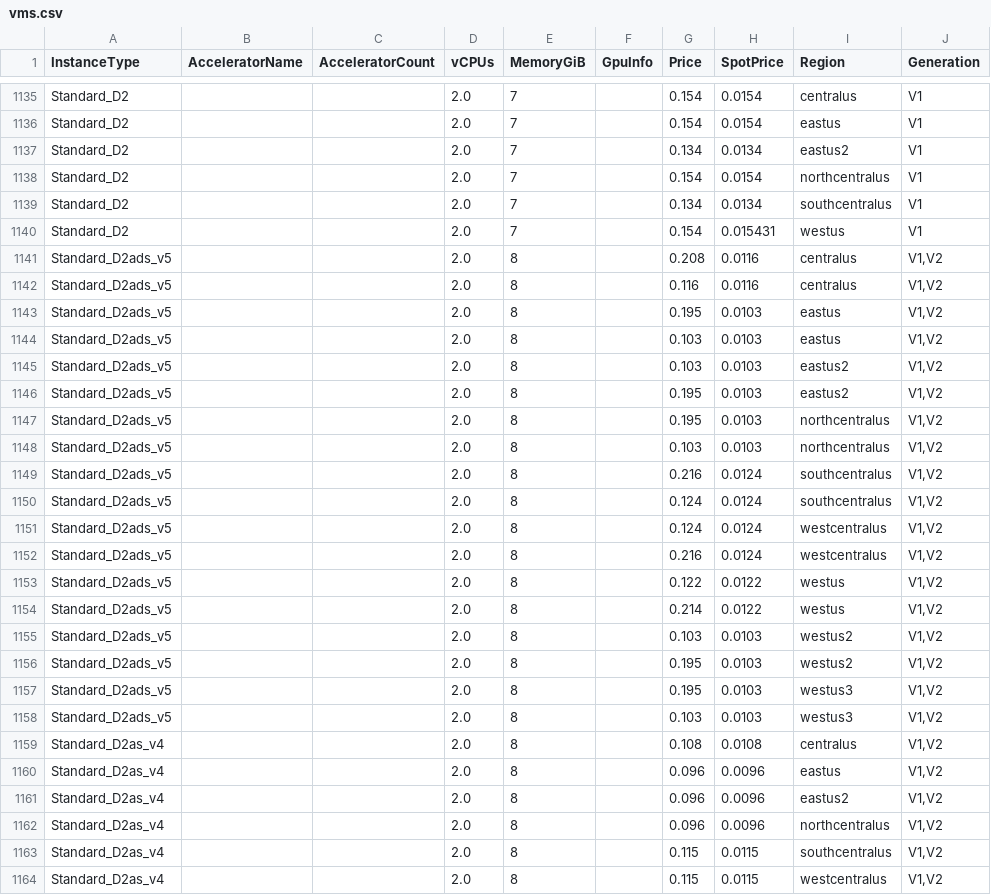
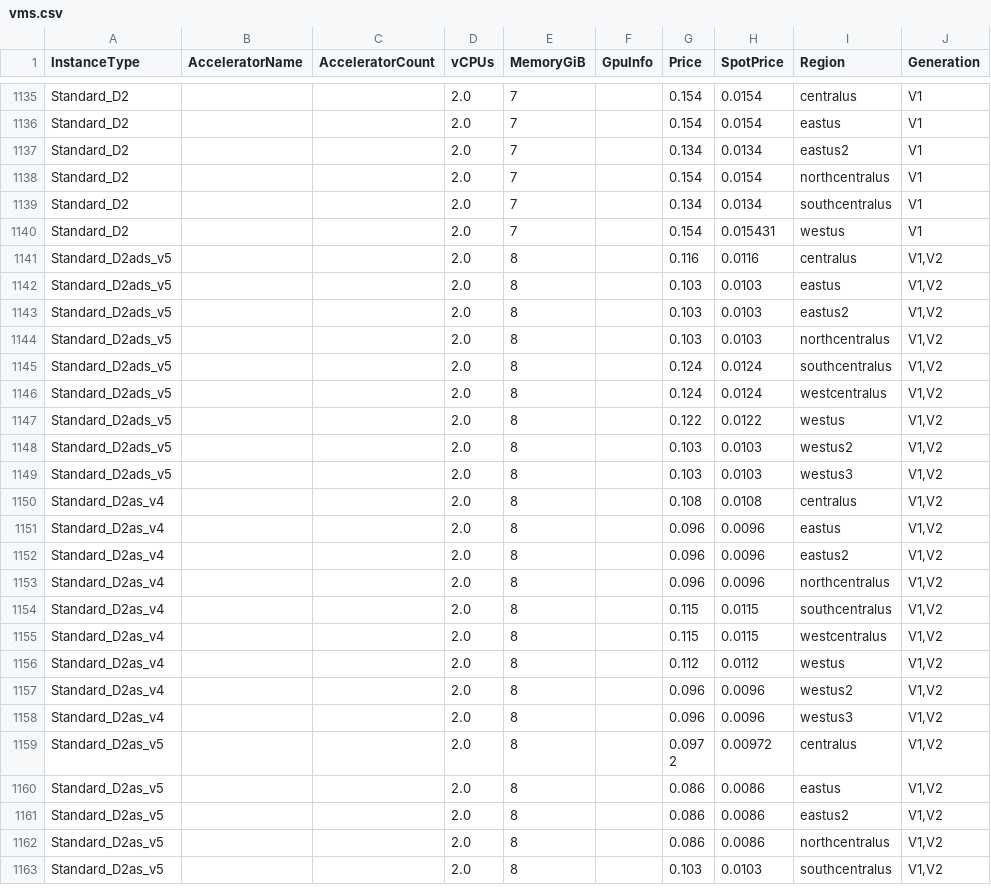
Before and after one commit to skypilot-org/skypilot-catalog, a CSV file: catalogs/v5/azure/vms.csv, drawn as a sheet; only a part is shown, gaps mark what is left out; the shorter side is filled out with more unchanged rows; the diff covers the shown part only.

Commit message:
Remove duplicated entries for Azure instances

```diff
--- a/catalogs/v5/azure/vms.csv
+++ b/catalogs/v5/azure/vms.csv
@@ -1140,19 +1140,10 @@ Standard_D2,,,2.0,7,,0.134,0.0134,southcentralus,V1
 Standard_D2,,,2.0,7,,0.154,0.015431,westus,V1
-Standard_D2ads_v5,,,2.0,8,,0.208,0.0116,centralus,"V1,V2"
 Standard_D2ads_v5,,,2.0,8,,0.116,0.0116,centralus,"V1,V2"
-Standard_D2ads_v5,,,2.0,8,,0.195,0.0103,eastus,"V1,V2"
 Standard_D2ads_v5,,,2.0,8,,0.103,0.0103,eastus,"V1,V2"
 Standard_D2ads_v5,,,2.0,8,,0.103,0.0103,eastus2,"V1,V2"
-Standard_D2ads_v5,,,2.0,8,,0.195,0.0103,eastus2,"V1,V2"
-Standard_D2ads_v5,,,2.0,8,,0.195,0.0103,northcentralus,"V1,V2"
 Standard_D2ads_v5,,,2.0,8,,0.103,0.0103,northcentralus,"V1,V2"
-Standard_D2ads_v5,,,2.0,8,,0.216,0.0124,southcentralus,"V1,V2"
 Standard_D2ads_v5,,,2.0,8,,0.124,0.0124,southcentralus,"V1,V2"
 Standard_D2ads_v5,,,2.0,8,,0.124,0.0124,westcentralus,"V1,V2"
-Standard_D2ads_v5,,,2.0,8,,0.216,0.0124,westcentralus,"V1,V2"
 Standard_D2ads_v5,,,2.0,8,,0.122,0.0122,westus,"V1,V2"
-Standard_D2ads_v5,,,2.0,8,,0.214,0.0122,westus,"V1,V2"
 Standard_D2ads_v5,,,2.0,8,,0.103,0.0103,westus2,"V1,V2"
-Standard_D2ads_v5,,,2.0,8,,0.195,0.0103,westus2,"V1,V2"
-Standard_D2ads_v5,,,2.0,8,,0.195,0.0103,westus3,"V1,V2"
 Standard_D2ads_v5,,,2.0,8,,0.103,0.0103,westus3,"V1,V2"
```
Also changed, not shown: 9 removed rows elsewhere in this file.
